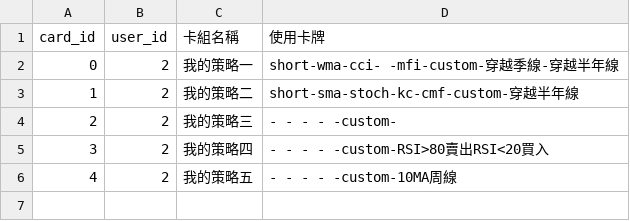
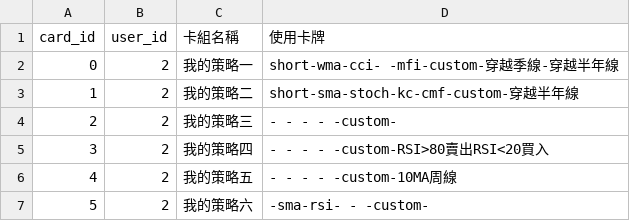
Before and after one commit to 32844583/Stockmate, a CSV file: cards.csv, drawn as a sheet; the diff names each change by its address in the sheet, - before the commit and + after, or states it on an @@ line.

```diff
--- a/cards.csv
+++ b/cards.csv
+row 7: 5 | 2 | 我的策略六 | -sma-rsi- - -custom-
```
Also changed, not shown: trades.csv, 9 other files.
